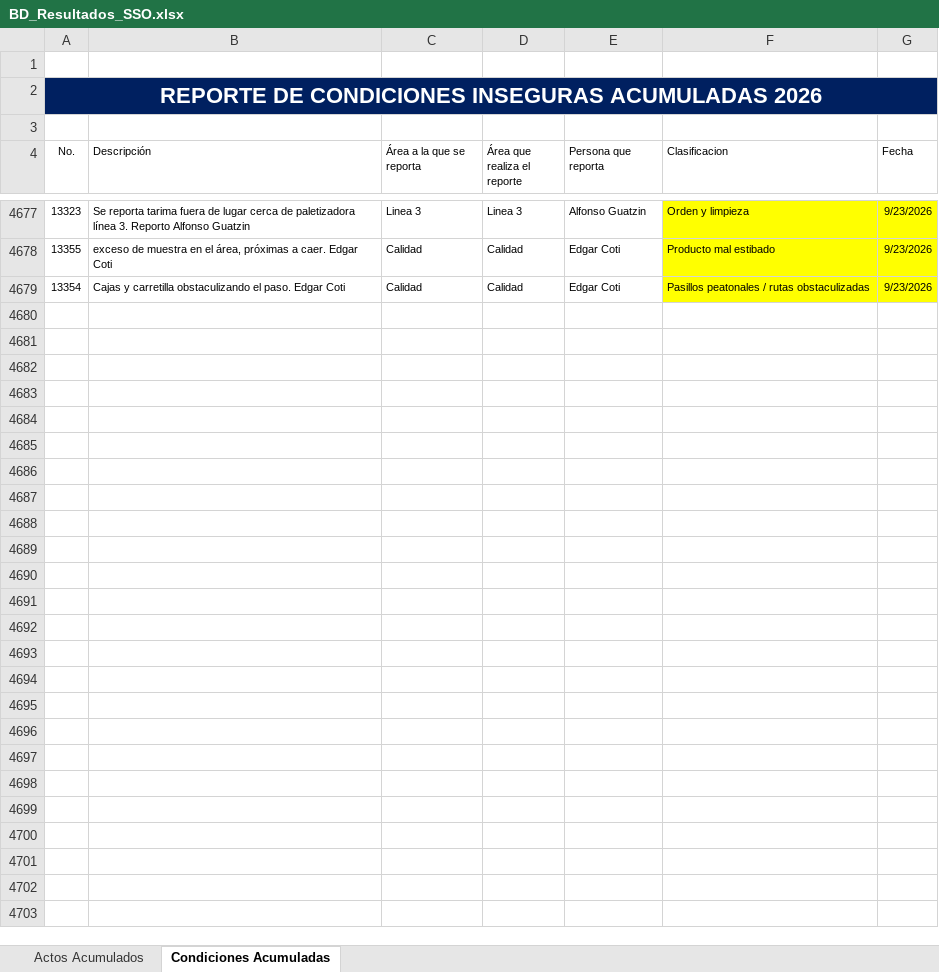
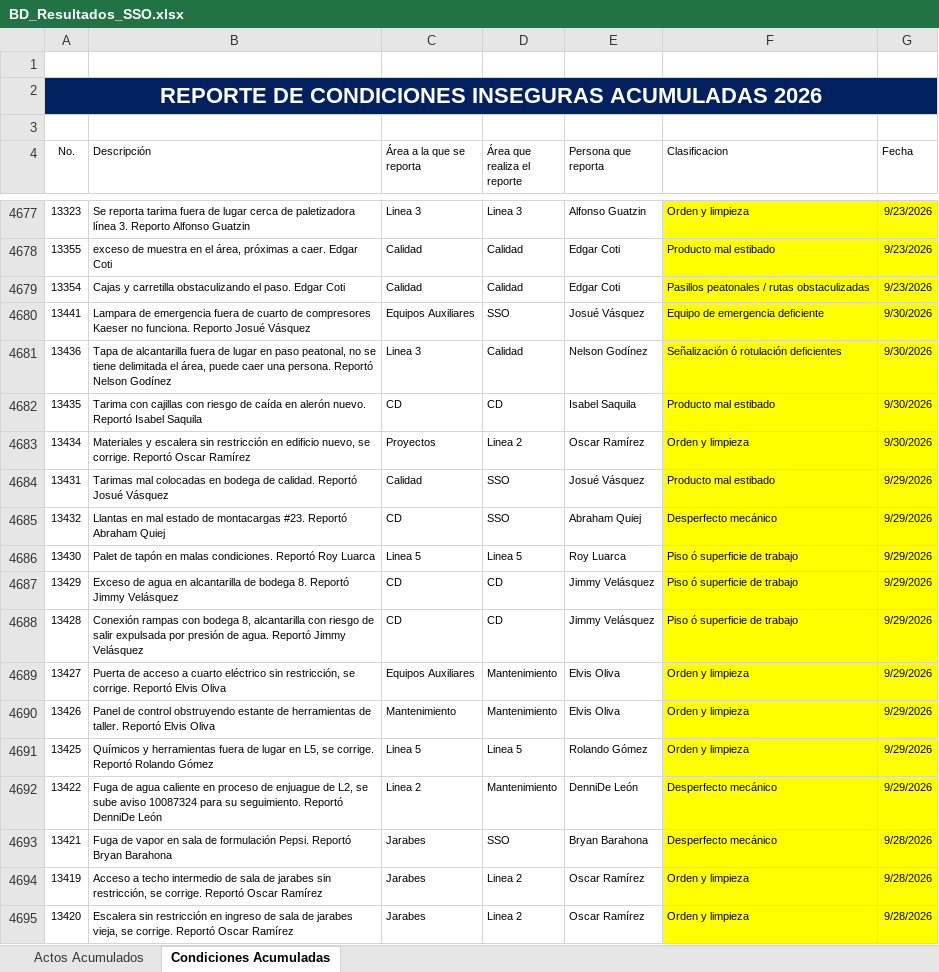
Before and after one commit to gestorssocuyo2026/DASHBOARDACTOSYCONDICIONES, an Excel workbook: BD_Resultados_SSO.xlsx, sheet Condiciones Acumuladas, drawn as a sheet; only a part is shown, gaps mark what is left out; values as stored, in another font and other column widths than the file's, no borders; table styles not drawn; the diff covers the shown part only; the diff names each change by its address in the sheet, - before the commit and + after, or states it on an @@ line.

Commit message:
Add files via upload

```diff
--- a/BD_Resultados_SSO.xlsx (sheet Condiciones Acumuladas)
+++ b/BD_Resultados_SSO.xlsx (sheet Condiciones Acumuladas)
+row 4680: 13441 | Lampara de emergencia fuera de cuarto de compresores Kaeser no funciona. Reporto Josué Vásquez | Equipos Auxiliares | SSO | Josué Vásquez | Equipo de emergencia deficiente | 9/30/2026
+row 4681: 13436 | Tapa de alcantarilla fuera de lugar en paso peatonal, no se tiene delimitada el área, puede caer una persona. Reportó Nelson Godínez | Linea 3 | Calidad | Nelson Godínez | Señalización ó rotulación deficientes | 9/30/2026
+row 4682: 13435 | Tarima con cajillas con riesgo de caída en alerón nuevo. Reportó Isabel Saquila | CD | CD | Isabel Saquila | Producto mal estibado | 9/30/2026
+row 4683: 13434 | Materiales y escalera sin restricción en edificio nuevo, se corrige. Reportó Oscar Ramírez | Proyectos | Linea 2 | Oscar Ramírez | Orden y limpieza | 9/30/2026
+row 4684: 13431 | Tarimas mal colocadas en bodega de calidad. Reportó Josué Vásquez | Calidad | SSO | Josué Vásquez | Producto mal estibado | 9/29/2026
+row 4685: 13432 | Llantas en mal estado de montacargas #23. Reportó Abraham Quiej | CD | SSO | Abraham Quiej | Desperfecto mecánico | 9/29/2026
+row 4686: 13430 | Palet de tapón en malas condiciones. Reportó Roy Luarca | Linea 5 | Linea 5 | Roy Luarca | Piso ó superficie de trabajo | 9/29/2026
+row 4687: 13429 | Exceso de agua en alcantarilla de bodega 8. Reportó Jimmy Velásquez | CD | CD | Jimmy Velásquez | Piso ó superficie de trabajo | 9/29/2026
+row 4688: 13428 | Conexión rampas con bodega 8, alcantarilla con riesgo de salir expulsada por presión de agua. Reportó Jimmy Velásquez | CD | CD | Jimmy Velásquez | Piso ó superficie de trabajo | 9/29/2026
+row 4689: 13427 | Puerta de acceso a cuarto eléctrico sin restricción, se corrige. Reportó Elvis Oliva | Equipos Auxiliares | Mantenimiento | Elvis Oliva | Orden y limpieza | 9/29/2026
+row 4690: 13426 | Panel de control obstruyendo estante de herramientas de taller. Reportó Elvis Oliva | Mantenimiento | Mantenimiento | Elvis Oliva | Orden y limpieza | 9/29/2026
+row 4691: 13425 | Químicos y herramientas fuera de lugar en L5, se corrige. Reportó Rolando Gómez | Linea 5 | Linea 5 | Rolando Gómez | Orden y limpieza | 9/29/2026
+row 4692: 13422 | Fuga de agua caliente en proceso de enjuague de L2, se sube aviso 10087324 para su seguimiento. Reportó DenniDe León | Linea 2 | Mantenimiento | DenniDe León | Desperfecto mecánico | 9/29/2026
+row 4693: 13421 | Fuga de vapor en sala de formulación Pepsi. Reportó Bryan Barahona | Jarabes | SSO | Bryan Barahona | Desperfecto mecánico | 9/28/2026
+row 4694: 13419 | Acceso a techo intermedio de sala de jarabes sin restricción, se corrige. Reportó Oscar Ramírez | Jarabes | Linea 2 | Oscar Ramírez | Orden y limpieza | 9/28/2026
+row 4695: 13420 | Escalera sin restricción en ingreso de sala de jarabes vieja, se corrige. Reportó Oscar Ramírez | Jarabes | Linea 2 | Oscar Ramírez | Orden y limpieza | 9/28/2026
```
Also changed, not shown: 23 added rows and 14 edited cells elsewhere in this sheet, sheet Actos Acumulados.
